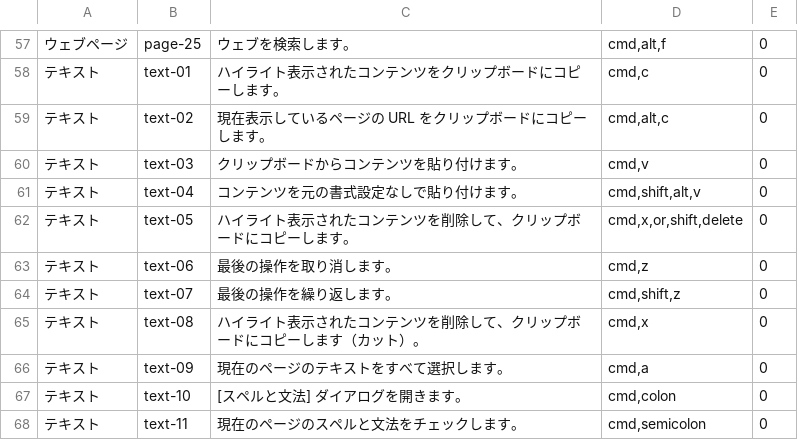
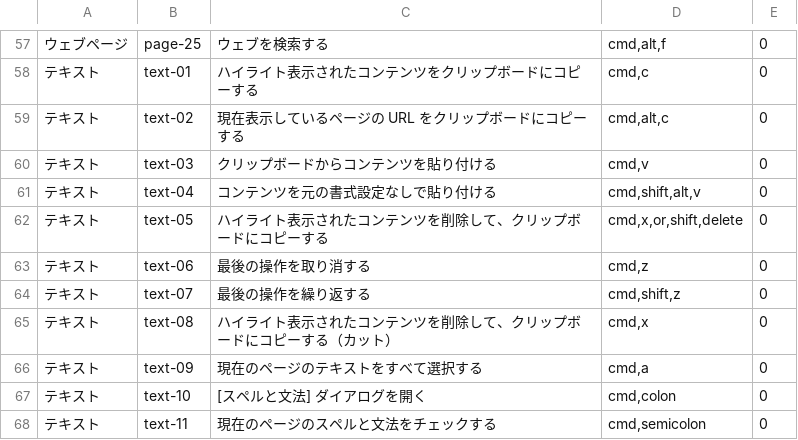
Before and after one commit to WebNAUT-BW/tools-shortcutmaster, a TSV file: data/chrome.tsv, drawn as a sheet; only a part is shown, gaps mark what is left out; the diff covers the shown part only; the diff names each change by its address in the sheet, - before the commit and + after, or states it on an @@ line.

```diff
--- a/data/chrome.tsv
+++ b/data/chrome.tsv
-C57: ウェブを検索します。
+C57: ウェブを検索する
-C58: ハイライト表示されたコンテンツをクリップボードにコピーします。
+C58: ハイライト表示されたコンテンツをクリップボードにコピーする
-C59: 現在表示しているページの URL をクリップボードにコピーします。
+C59: 現在表示しているページの URL をクリップボードにコピーする
-C60: クリップボードからコンテンツを貼り付けます。
+C60: クリップボードからコンテンツを貼り付ける
-C61: コンテンツを元の書式設定なしで貼り付けます。
+C61: コンテンツを元の書式設定なしで貼り付ける
-C62: ハイライト表示されたコンテンツを削除して、クリップボードにコピーします。
+C62: ハイライト表示されたコンテンツを削除して、クリップボードにコピーする
-C63: 最後の操作を取り消します。
+C63: 最後の操作を取り消する
-C64: 最後の操作を繰り返します。
+C64: 最後の操作を繰り返する
-C65: ハイライト表示されたコンテンツを削除して、クリップボードにコピーします（カット）。
+C65: ハイライト表示されたコンテンツを削除して、クリップボードにコピーする（カット）
-C66: 現在のページのテキストをすべて選択します。
+C66: 現在のページのテキストをすべて選択する
-C67: [スペルと文法] ダイアログを開きます。
+C67: [スペルと文法] ダイアログを開く
-C68: 現在のページのスペルと文法をチェックします。
+C68: 現在のページのスペルと文法をチェックする
```
Also changed, not shown: 61 edited cells elsewhere in this file, data/Illustrator.tsv, data/all.tsv, 19 other files.
